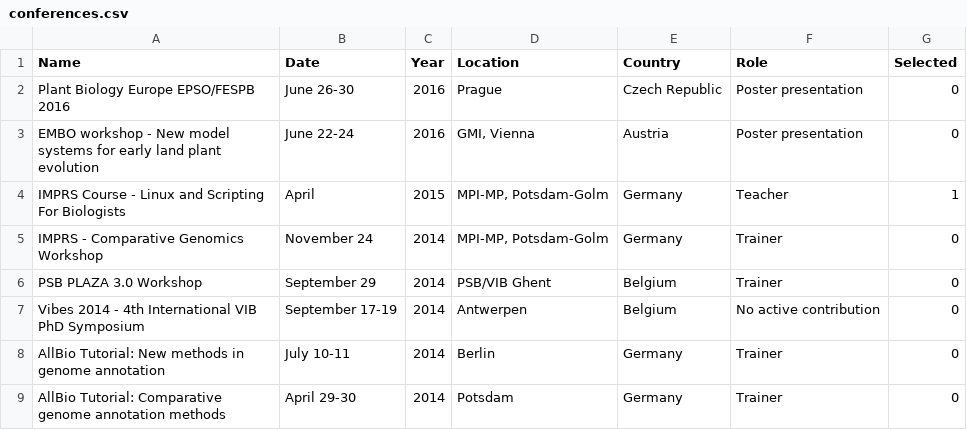
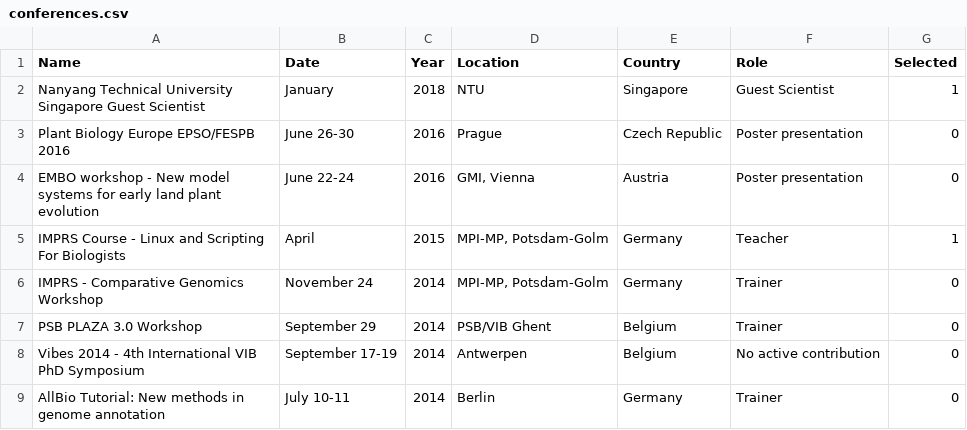
Before and after one commit to sepro/resume-pre2020, a CSV file: _data/conferences.csv, drawn as a sheet; only a part is shown; the shorter side is filled out with more unchanged rows; the diff names each change by its address in the sheet, - before the commit and + after, or states it on an @@ line.

```diff
--- a/_data/conferences.csv
+++ b/_data/conferences.csv
+row 2: Nanyang Technical University Singapore Guest Scientist | January | 2018 | NTU | Singapore | Guest Scientist | 1
```
Also changed, not shown: 1 other file.
